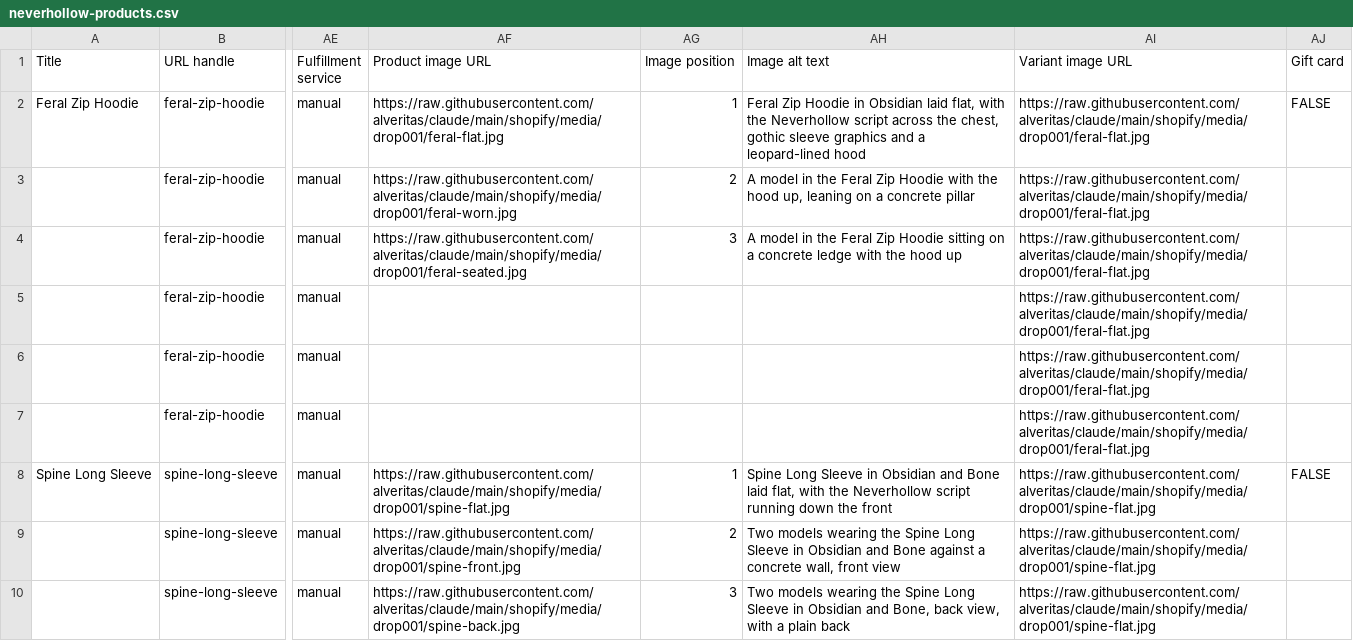
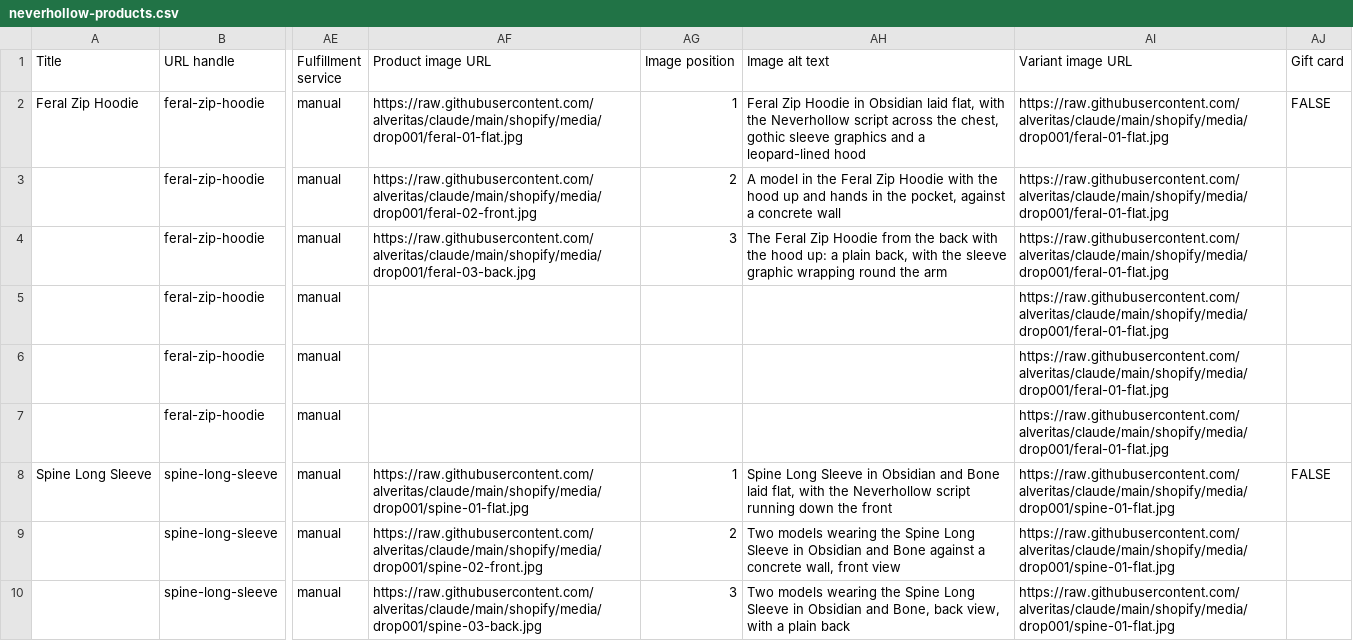
Before and after one commit to alveritas/claude, a CSV file: shopify/neverhollow-products.csv, drawn as a sheet; only a part is shown, gaps mark what is left out; the diff covers the shown part only; the diff names each change by its address in the sheet, - before the commit and + after, or states it on an @@ line.

```diff
--- a/shopify/neverhollow-products.csv
+++ b/shopify/neverhollow-products.csv
-AF2 (Product image URL): https://raw.githubusercontent.com/alveritas/claude/main/shopify/media/drop001/feral-flat.jpg
+AF2 (Product image URL): https://raw.githubusercontent.com/alveritas/claude/main/shopify/media/drop001/feral-01-flat.jpg
-AI2:AI7 (Variant image URL): https://raw.githubusercontent.com/alveritas/claude/main/shopify/media/drop001/feral-flat.jpg
+AI2:AI7 (Variant image URL): https://raw.githubusercontent.com/alveritas/claude/main/shopify/media/drop001/feral-01-flat.jpg
-AF3 (Product image URL): https://raw.githubusercontent.com/alveritas/claude/main/shopify/media/drop001/feral-worn.jpg
+AF3 (Product image URL): https://raw.githubusercontent.com/alveritas/claude/main/shopify/media/drop001/feral-02-front.jpg
-AH3 (Image alt text): …the hood up, leaning on a concrete pillar
+AH3 (Image alt text): …the hood up and hands in the pocket, against a concrete wall
-AF4 (Product image URL): https://raw.githubusercontent.com/alveritas/claude/main/shopify/media/drop001/feral-seated.jpg
+AF4 (Product image URL): https://raw.githubusercontent.com/alveritas/claude/main/shopify/media/drop001/feral-03-back.jpg
-AH4 (Image alt text): A model in the Feral Zip Hoodie sitting on a concrete ledge with the hood up
+AH4 (Image alt text): The Feral Zip Hoodie from the back with the hood up: a plain back, with the sleeve graphic wrapping round the arm
-AF8 (Product image URL): https://raw.githubusercontent.com/alveritas/claude/main/shopify/media/drop001/spine-flat.jpg
+AF8 (Product image URL): https://raw.githubusercontent.com/alveritas/claude/main/shopify/media/drop001/spine-01-flat.jpg
-AI8:AI10 (Variant image URL): https://raw.githubusercontent.com/alveritas/claude/main/shopify/media/drop001/spine-flat.jpg
+AI8:AI10 (Variant image URL): https://raw.githubusercontent.com/alveritas/claude/main/shopify/media/drop001/spine-01-flat.jpg
-AF9 (Product image URL): https://raw.githubusercontent.com/alveritas/claude/main/shopify/media/drop001/spine-front.jpg
+AF9 (Product image URL): https://raw.githubusercontent.com/alveritas/claude/main/shopify/media/drop001/spine-02-front.jpg
-AF10 (Product image URL): https://raw.githubusercontent.com/alveritas/claude/main/shopify/media/drop001/spine-back.jpg
+AF10 (Product image URL): https://raw.githubusercontent.com/alveritas/claude/main/shopify/media/drop001/spine-03-back.jpg
```
Also changed, not shown: 9 edited cells elsewhere in this file, 34 other files.
